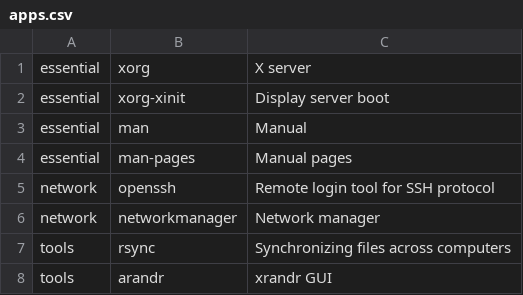
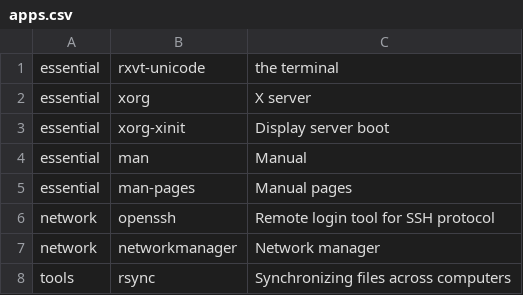
Before and after one commit to ForgottenScream/arch_installer, a CSV file: apps.csv, drawn as a sheet; only a part is shown; the shorter side is filled out with more unchanged rows.

Commit message:
Update apps.csv

```diff
--- a/apps.csv
+++ b/apps.csv
@@ -1 +1,2 @@
+essential,rxvt-unicode,the terminal
 essential,xorg,X server
```
